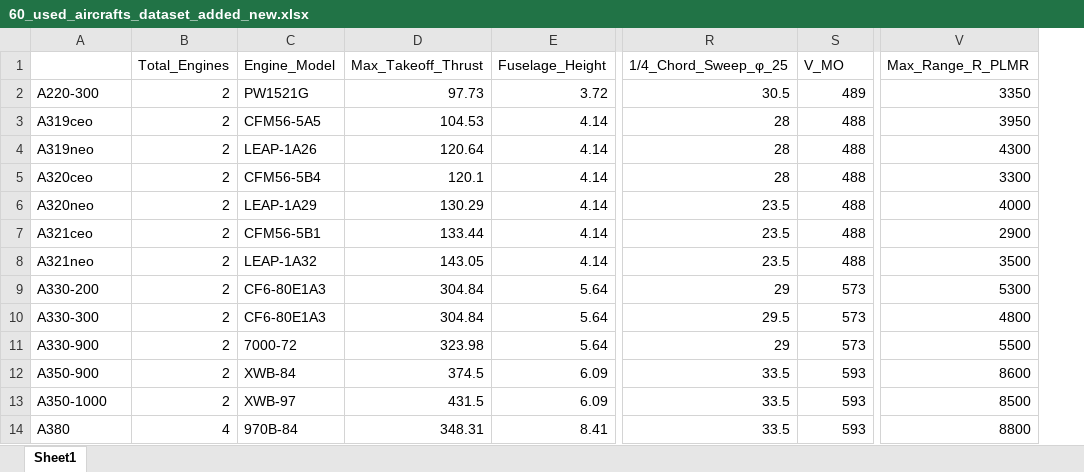
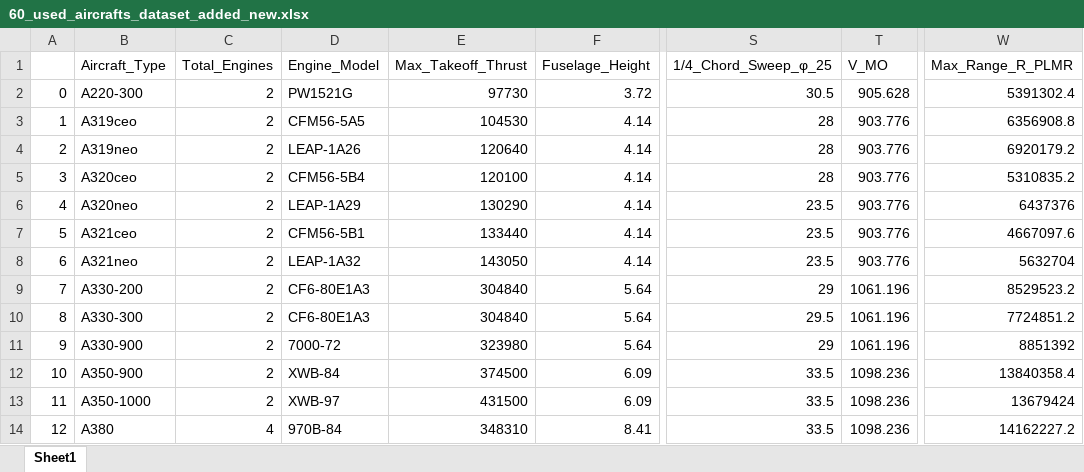
Before and after one commit to stahir01/Master-Thesis, an Excel workbook: 60_used_aircrafts_dataset_added_new.xlsx, sheet Sheet1, drawn as a sheet; only a part is shown, gaps mark what is left out; values as stored, in another font and other column widths than the file's, no cell formats; addresses are those after the commit; the diff covers the shown part only; the diff names each change by its address in the sheet, - before the commit and + after, or states it on an @@ line.

Commit message:
Data cleanup & standardization finished

```diff
--- a/60_used_aircrafts_dataset_added_new.xlsx (sheet Sheet1)
+++ b/60_used_aircrafts_dataset_added_new.xlsx (sheet Sheet1)
+column A, rows 2-14: 0 | 1 | 2 | 3 | 4 | 5 | 6 | 7 | 8 | 9 | 10 | 11 | 12
-B1: (empty)
+B1: Aircraft_Type
-E2 (Max_Takeoff_Thrust): 97.73
+E2 (Max_Takeoff_Thrust): 97730
-T2 (V_MO): 489
+T2 (V_MO): 905.628
-W2 (Max_Range_R_PLMR): 3350
+W2 (Max_Range_R_PLMR): 5391302.4
-E3 (Max_Takeoff_Thrust): 104.53
+E3 (Max_Takeoff_Thrust): 104530
-T3:T8 (V_MO): 488
+T3:T8 (V_MO): 903.776
-W3 (Max_Range_R_PLMR): 3950
+W3 (Max_Range_R_PLMR): 6356908.8
-E4 (Max_Takeoff_Thrust): 120.64
+E4 (Max_Takeoff_Thrust): 120640
-W4 (Max_Range_R_PLMR): 4300
+W4 (Max_Range_R_PLMR): 6920179.2
-E5 (Max_Takeoff_Thrust): 120.1
+E5 (Max_Takeoff_Thrust): 120100
-W5 (Max_Range_R_PLMR): 3300
+W5 (Max_Range_R_PLMR): 5310835.2
-E6 (Max_Takeoff_Thrust): 130.29
+E6 (Max_Takeoff_Thrust): 130290
-W6 (Max_Range_R_PLMR): 4000
+W6 (Max_Range_R_PLMR): 6437376
-E7 (Max_Takeoff_Thrust): 133.44
+E7 (Max_Takeoff_Thrust): 133440
-W7 (Max_Range_R_PLMR): 2900
+W7 (Max_Range_R_PLMR): 4667097.6
-E8 (Max_Takeoff_Thrust): 143.05
+E8 (Max_Takeoff_Thrust): 143050
-W8 (Max_Range_R_PLMR): 3500
+W8 (Max_Range_R_PLMR): 5632704
-E9:E10 (Max_Takeoff_Thrust): 304.84
+E9:E10 (Max_Takeoff_Thrust): 304840
-T9:T11 (V_MO): 573
+T9:T11 (V_MO): 1061.196
-W9 (Max_Range_R_PLMR): 5300
+W9 (Max_Range_R_PLMR): 8529523.2
-W10 (Max_Range_R_PLMR): 4800
+W10 (Max_Range_R_PLMR): 7724851.2
-E11 (Max_Takeoff_Thrust): 323.98
+E11 (Max_Takeoff_Thrust): 323980
-W11 (Max_Range_R_PLMR): 5500
+W11 (Max_Range_R_PLMR): 8851392
-E12 (Max_Takeoff_Thrust): 374.5
+E12 (Max_Takeoff_Thrust): 374500
-T12:T14 (V_MO): 593
+T12:T14 (V_MO): 1098.236
-W12 (Max_Range_R_PLMR): 8600
+W12 (Max_Range_R_PLMR): 13840358.4
-E13 (Max_Takeoff_Thrust): 431.5
+E13 (Max_Takeoff_Thrust): 431500
-W13 (Max_Range_R_PLMR): 8500
+W13 (Max_Range_R_PLMR): 13679424
-E14 (Max_Takeoff_Thrust): 348.31
+E14 (Max_Takeoff_Thrust): 348310
-W14 (Max_Range_R_PLMR): 8800
+W14 (Max_Range_R_PLMR): 14162227.2
```
Also changed, not shown: 138 edited cells elsewhere in this sheet, cell formats, 1 other file.
